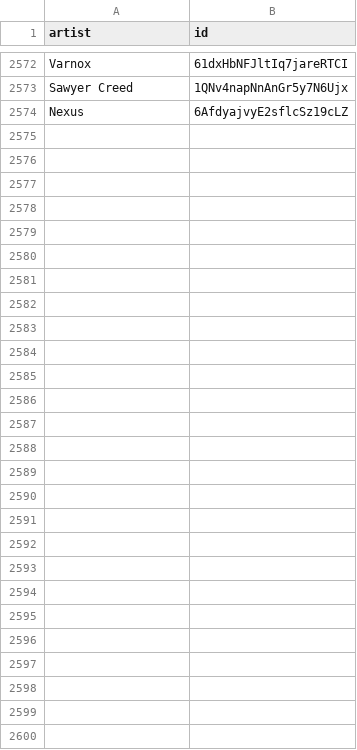
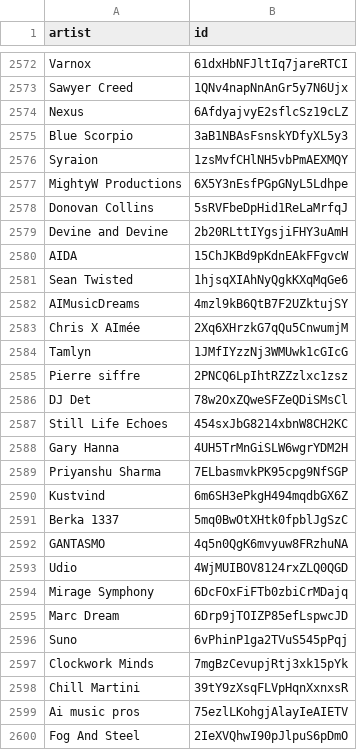
Before and after one commit to BenediktBahl/spotify-ai-blocker, a CSV file: SpotifyAiArtists.csv, drawn as a sheet; only a part is shown, gaps mark what is left out; the diff names each change by its address in the sheet, - before the commit and + after, or states it on an @@ line.

Commit message:
+26
checked spotify playlists

```diff
--- a/SpotifyAiArtists.csv
+++ b/SpotifyAiArtists.csv
+row 2575: Blue Scorpio | 3aB1NBAsFsnskYDfyXL5y3
+row 2576: Syraion | 1zsMvfCHlNH5vbPmAEXMQY
+row 2577: MightyW Productions | 6X5Y3nEsfPGpGNyL5Ldhpe
+row 2578: Donovan Collins | 5sRVFbeDpHid1ReLaMrfqJ
+row 2579: Devine and Devine | 2b20RLttIYgsjiFHY3uAmH
+row 2580: AIDA | 15ChJKBd9pKdnEAkFFgvcW
+row 2581: Sean Twisted | 1hjsqXIAhNyQgkKXqMqGe6
+row 2582: AIMusicDreams | 4mzl9kB6QtB7F2UZktujSY
+row 2583: Chris X AImée | 2Xq6XHrzkG7qQu5CnwumjM
+row 2584: Tamlyn | 1JMfIYzzNj3WMUwk1cGIcG
+row 2585: Pierre siffre | 2PNCQ6LpIhtRZZzlxc1zsz
+row 2586: DJ Det | 78w2OxZQweSFZeQDiSMsCl
+row 2587: Still Life Echoes | 454sxJbG8214xbnW8CH2KC
+row 2588: Gary Hanna | 4UH5TrMnGiSLW6wgrYDM2H
+row 2589: Priyanshu Sharma | 7ELbasmvkPK95cpg9NfSGP
+row 2590: Kustvind | 6m6SH3ePkgH494mqdbGX6Z
+row 2591: Berka 1337 | 5mq0BwOtXHtk0fpblJgSzC
+row 2592: GANTASMO | 4q5n0QgK6mvyuw8FRzhuNA
+row 2593: Udio | 4WjMUIBOV8124rxZLQ0QGD
+row 2594: Mirage Symphony | 6DcFOxFiFTb0zbiCrMDajq
+row 2595: Marc Dream | 6Drp9jTOIZP85efLspwcJD
+row 2596: Suno | 6vPhinP1ga2TVuS545pPqj
+row 2597: Clockwork Minds | 7mgBzCevupjRtj3xk15pYk
+row 2598: Chill Martini | 39tY9zXsqFLVpHqnXxnxsR
+row 2599: Ai music pros | 75ezlLKohgjAlayIeAIETV
+row 2600: Fog And Steel | 2IeXVQhwI90pJlpuS6pDmO
```
